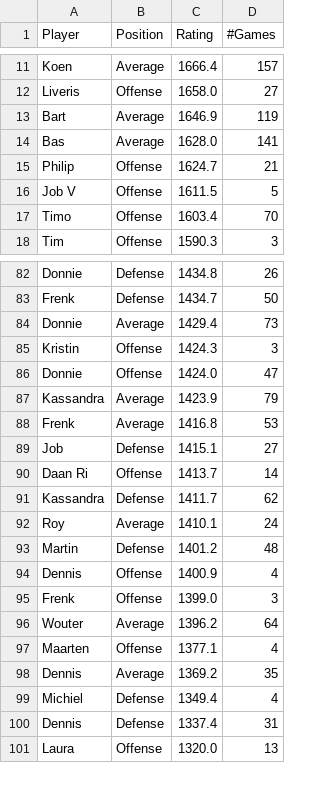
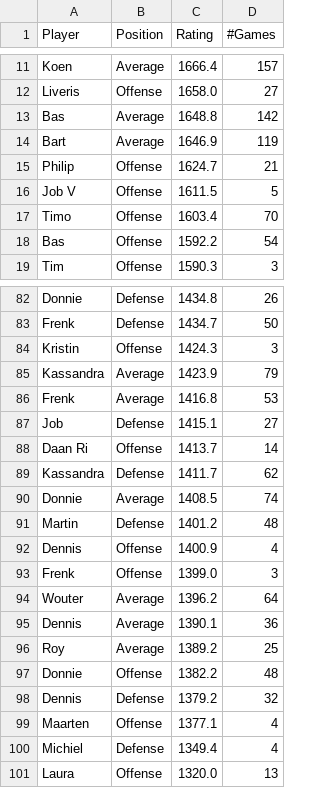
Before and after one commit to BartvonMeijenfeldt/fussball_rankings, a CSV file: beta_ratings.csv, drawn as a sheet; only a part is shown, gaps mark what is left out; the diff covers the shown part only.

```diff
--- a/beta_ratings.csv
+++ b/beta_ratings.csv
@@ -12,4 +12,4 @@ Koen,Average,1666.4,157
 Liveris,Offense,1658.0,27
+Bas,Average,1648.8,142
 Bart,Average,1646.9,119
-Bas,Average,1628.0,141
 Philip,Offense,1624.7,21
@@ -17,2 +17,3 @@ Job V,Offense,1611.5,5
 Timo,Offense,1603.4,70
+Bas,Offense,1592.2,54
 Tim,Offense,1590.3,3
@@ -83,5 +83,3 @@ Donnie,Defense,1434.8,26
 Frenk,Defense,1434.7,50
-Donnie,Average,1429.4,73
 Kristin,Offense,1424.3,3
-Donnie,Offense,1424.0,47
 Kassandra,Average,1423.9,79
@@ -91,3 +89,3 @@ Daan Ri,Offense,1413.7,14
 Kassandra,Defense,1411.7,62
-Roy,Average,1410.1,24
+Donnie,Average,1408.5,74
 Martin,Defense,1401.2,48
@@ -96,6 +94,8 @@ Frenk,Offense,1399.0,3
 Wouter,Average,1396.2,64
+Dennis,Average,1390.1,36
+Roy,Average,1389.2,25
+Donnie,Offense,1382.2,48
+Dennis,Defense,1379.2,32
 Maarten,Offense,1377.1,4
-Dennis,Average,1369.2,35
 Michiel,Defense,1349.4,4
-Dennis,Defense,1337.4,31
 Laura,Offense,1320.0,13
```
Also changed, not shown: 1 added row and 2 removed rows elsewhere in this file, calculations.csv, results_table_football.csv, 1 other file.
